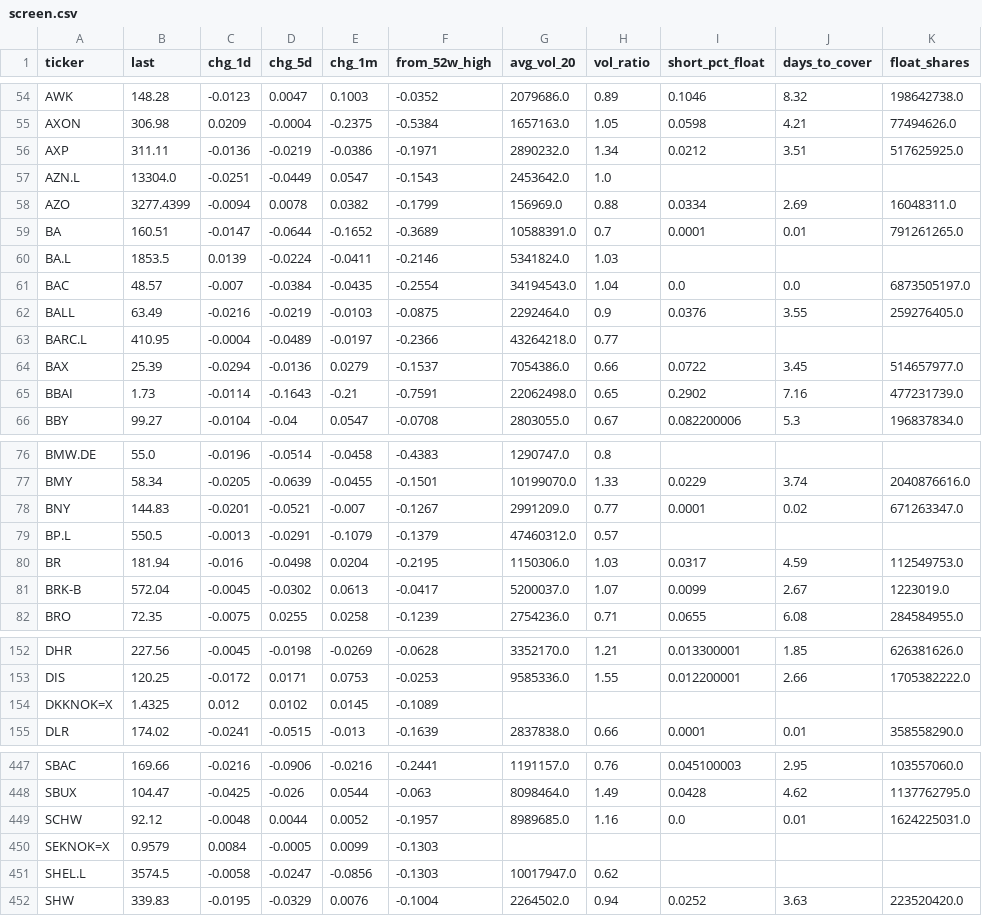
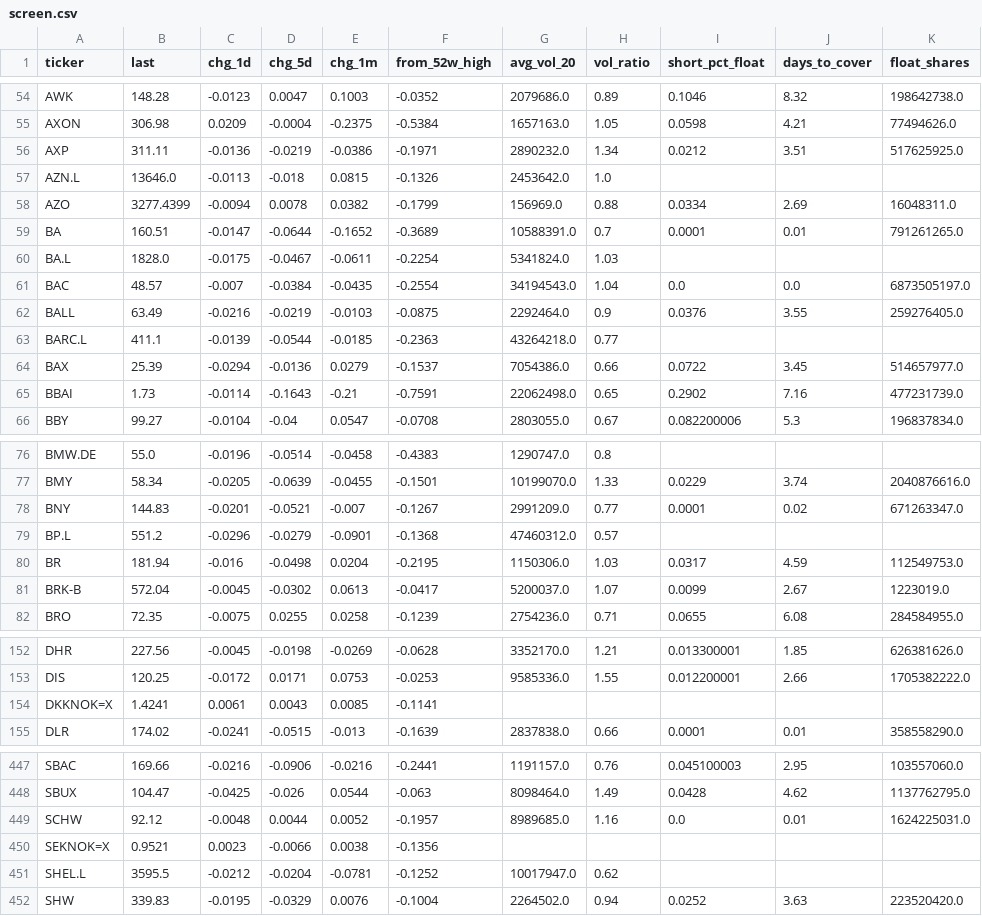
Before and after one commit to alekthehackerman/Nordiske-data, a CSV file: screen.csv, drawn as a sheet; only a part is shown, gaps mark what is left out; the diff covers the shown part only; the diff names each change by its address in the sheet, - before the commit and + after, or states it on an @@ line.

```diff
--- a/screen.csv
+++ b/screen.csv
-B57 (last): 13304.0
+B57 (last): 13646.0
-C57 (chg_1d): -0.0251
+C57 (chg_1d): -0.0113
-D57 (chg_5d): -0.0449
+D57 (chg_5d): -0.018
-E57 (chg_1m): 0.0547
+E57 (chg_1m): 0.0815
-F57 (from_52w_high): -0.1543
+F57 (from_52w_high): -0.1326
-B60 (last): 1853.5
+B60 (last): 1828.0
-C60 (chg_1d): 0.0139
+C60 (chg_1d): -0.0175
-D60 (chg_5d): -0.0224
+D60 (chg_5d): -0.0467
-E60 (chg_1m): -0.0411
+E60 (chg_1m): -0.0611
-F60 (from_52w_high): -0.2146
+F60 (from_52w_high): -0.2254
-B63 (last): 410.95
+B63 (last): 411.1
-C63 (chg_1d): -0.0004
+C63 (chg_1d): -0.0139
-D63 (chg_5d): -0.0489
+D63 (chg_5d): -0.0544
-E63 (chg_1m): -0.0197
+E63 (chg_1m): -0.0185
-F63 (from_52w_high): -0.2366
+F63 (from_52w_high): -0.2363
-B79 (last): 550.5
+B79 (last): 551.2
-C79 (chg_1d): -0.0013
+C79 (chg_1d): -0.0296
-D79 (chg_5d): -0.0291
+D79 (chg_5d): -0.0279
-E79 (chg_1m): -0.1079
+E79 (chg_1m): -0.0901
-F79 (from_52w_high): -0.1379
+F79 (from_52w_high): -0.1368
-B154 (last): 1.4325
+B154 (last): 1.4241
-C154 (chg_1d): 0.012
+C154 (chg_1d): 0.0061
-D154 (chg_5d): 0.0102
+D154 (chg_5d): 0.0043
-E154 (chg_1m): 0.0145
+E154 (chg_1m): 0.0085
-F154 (from_52w_high): -0.1089
+F154 (from_52w_high): -0.1141
-B450 (last): 0.9579
+B450 (last): 0.9521
-C450 (chg_1d): 0.0084
+C450 (chg_1d): 0.0023
-D450 (chg_5d): -0.0005
+D450 (chg_5d): -0.0066
-E450 (chg_1m): 0.0099
+E450 (chg_1m): 0.0038
-F450 (from_52w_high): -0.1303
+F450 (from_52w_high): -0.1356
-B451 (last): 3574.5
+B451 (last): 3595.5
-C451 (chg_1d): -0.0058
+C451 (chg_1d): -0.0212
-D451 (chg_5d): -0.0247
+D451 (chg_5d): -0.0204
-E451 (chg_1m): -0.0856
+E451 (chg_1m): -0.0781
-F451 (from_52w_high): -0.1303
+F451 (from_52w_high): -0.1252
```
Also changed, not shown: 35 edited cells elsewhere in this file, metrics.csv, ohlc.csv, 2 other files.
